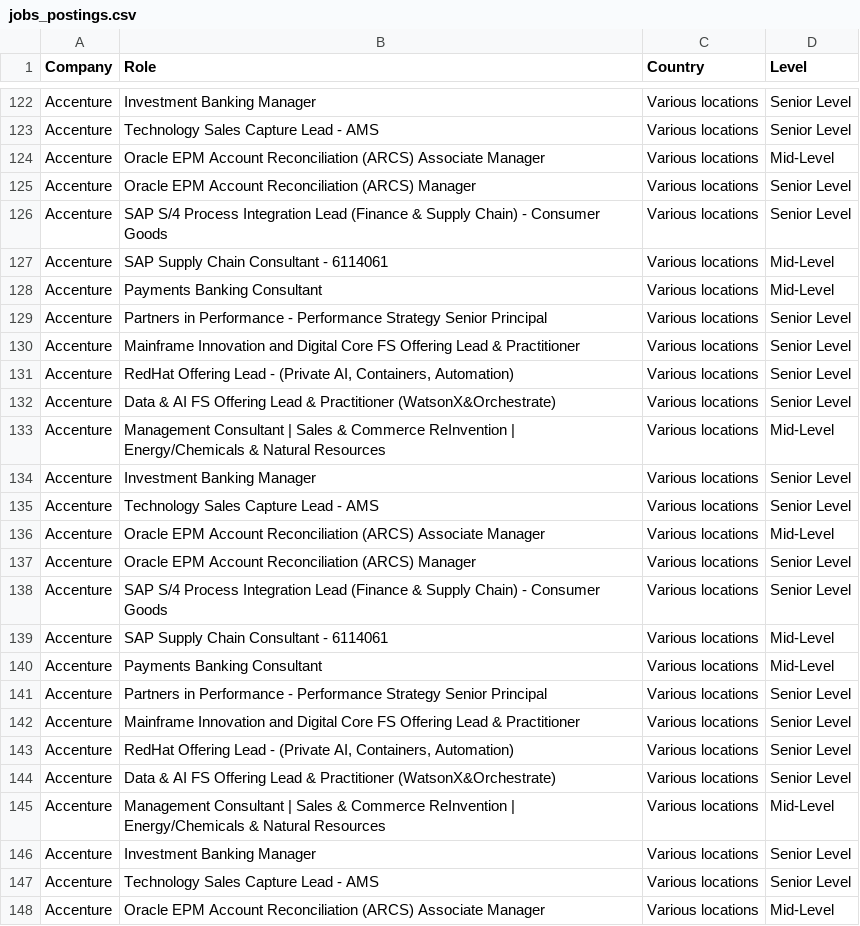
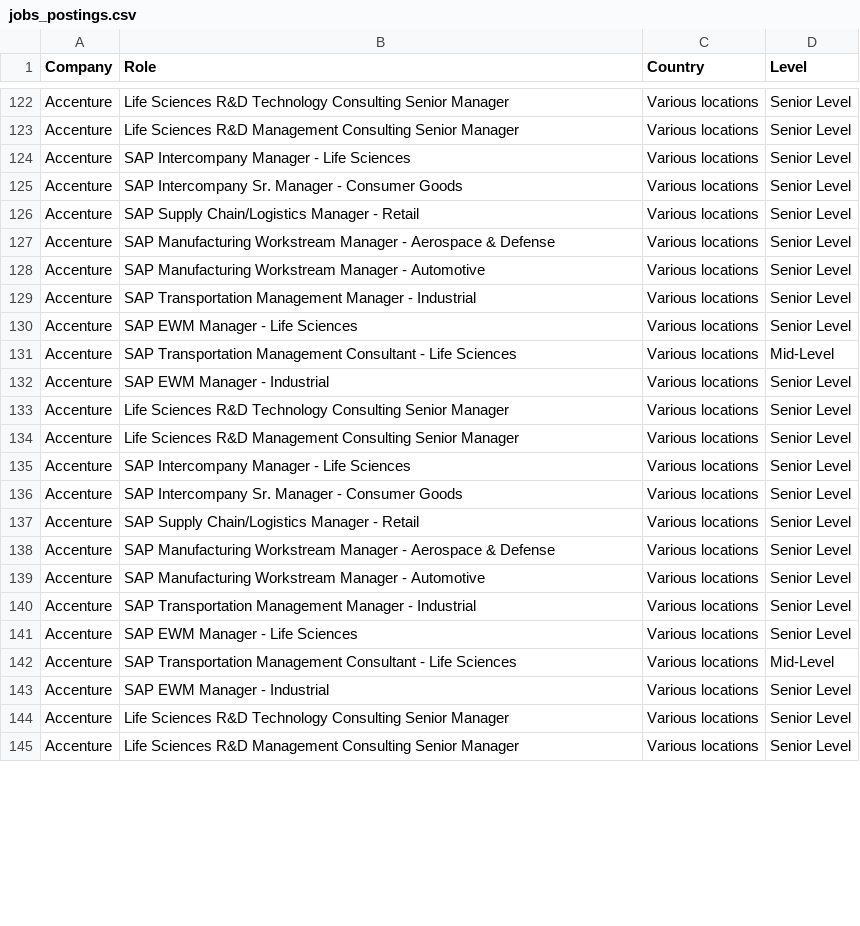
Before and after one commit to nefigarcia/outsourcing-analysis, a CSV file: jobs_postings.csv, drawn as a sheet; only a part is shown, gaps mark what is left out; removed rows and columns are numbered as before the commit, all else as after; the diff covers the shown part only; the diff names each change by its address in the sheet, - before the commit and + after, or states it on an @@ line.

```diff
--- a/jobs_postings.csv
+++ b/jobs_postings.csv
-B122 (Role): Investment Banking Manager
+B122 (Role): Life Sciences R&D Technology Consulting Senior Manager
-B123 (Role): Technology Sales Capture Lead - AMS
+B123 (Role): Life Sciences R&D Management Consulting Senior Manager
-row 124: Accenture | Oracle EPM Account Reconciliation (ARCS) Associate Manager | Various locations | Mid-Level
-B124 (Role): Oracle EPM Account Reconciliation (ARCS) Manager
+B124 (Role): SAP Intercompany Manager - Life Sciences
-B125 (Role): SAP S/4 Process Integration Lead (Finance & Supply Chain) - Consumer…
+B125 (Role): SAP Intercompany Sr. Manager - Consumer…
-B126 (Role): SAP Supply Chain Consultant - 6114061
+B126 (Role): SAP Supply Chain/Logistics Manager - Retail
-D126 (Level): Mid-Level
+D126 (Level): Senior Level
-row 128: Accenture | Payments Banking Consultant | Various locations | Mid-Level
-B127 (Role): Partners in Performance - Performance Strategy Senior Principal
+B127 (Role): SAP Manufacturing Workstream Manager - Aerospace & Defense
-B128 (Role): Mainframe Innovation and Digital Core FS Offering Lead & Practitioner
+B128 (Role): SAP Manufacturing Workstream Manager - Automotive
-B129 (Role): RedHat Offering Lead - (Private AI, Containers, Automation)
+B129 (Role): SAP Transportation Management Manager - Industrial
-B130 (Role): Data & AI FS Offering Lead & Practitioner (WatsonX&Orchestrate)
+B130 (Role): SAP EWM Manager - Life Sciences
-B131 (Role): Management Consultant | Sales & Commerce ReInvention | Energy/Chemicals & Natural Resources
+B131 (Role): SAP Transportation Management Consultant - Life Sciences
-B132 (Role): Investment Banking Manager
+B132 (Role): SAP EWM Manager - Industrial
-B133 (Role): Technology Sales Capture Lead - AMS
+B133 (Role): Life Sciences R&D Technology Consulting Senior Manager
-B134 (Role): Oracle EPM Account Reconciliation (ARCS) Associate Manager
+B134 (Role): Life Sciences R&D Management Consulting Senior Manager
-D134 (Level): Mid-Level
+D134 (Level): Senior Level
-B135 (Role): Oracle EPM Account Reconciliation (ARCS) Manager
+B135 (Role): SAP Intercompany Manager - Life Sciences
-B136 (Role): SAP S/4 Process Integration Lead (Finance & Supply Chain) - Consumer…
+B136 (Role): SAP Intercompany Sr. Manager - Consumer…
-B137 (Role): SAP Supply Chain Consultant - 6114061
+B137 (Role): SAP Supply Chain/Logistics Manager - Retail
-D137 (Level): Mid-Level
+D137 (Level): Senior Level
-row 140: Accenture | Payments Banking Consultant | Various locations | Mid-Level
-B138 (Role): Partners in Performance - Performance Strategy Senior Principal
+B138 (Role): SAP Manufacturing Workstream Manager - Aerospace & Defense
-B139 (Role): Mainframe Innovation and Digital Core FS Offering Lead & Practitioner
+B139 (Role): SAP Manufacturing Workstream Manager - Automotive
-B140 (Role): RedHat Offering Lead - (Private AI, Containers, Automation)
+B140 (Role): SAP Transportation Management Manager - Industrial
-B141 (Role): Data & AI FS Offering Lead & Practitioner (WatsonX&Orchestrate)
+B141 (Role): SAP EWM Manager - Life Sciences
-B142 (Role): Management Consultant | Sales & Commerce ReInvention | Energy/Chemicals & Natural Resources
+B142 (Role): SAP Transportation Management Consultant - Life Sciences
-B143 (Role): Investment Banking Manager
+B143 (Role): SAP EWM Manager - Industrial
-B144 (Role): Technology Sales Capture Lead - AMS
+B144 (Role): Life Sciences R&D Technology Consulting Senior Manager
-B145 (Role): Oracle EPM Account Reconciliation (ARCS) Associate Manager
+B145 (Role): Life Sciences R&D Management Consulting Senior Manager
-D145 (Level): Mid-Level
+D145 (Level): Senior Level
```
Also changed, not shown: 1 added row, 2 removed rows, 32 moved rows and 22 edited cells elsewhere in this file.
